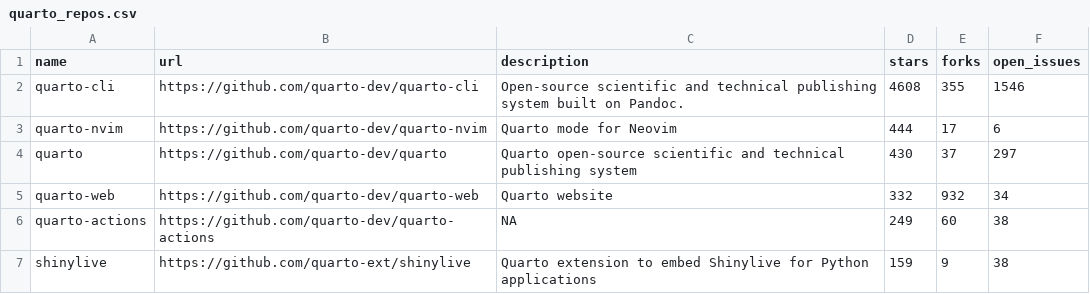
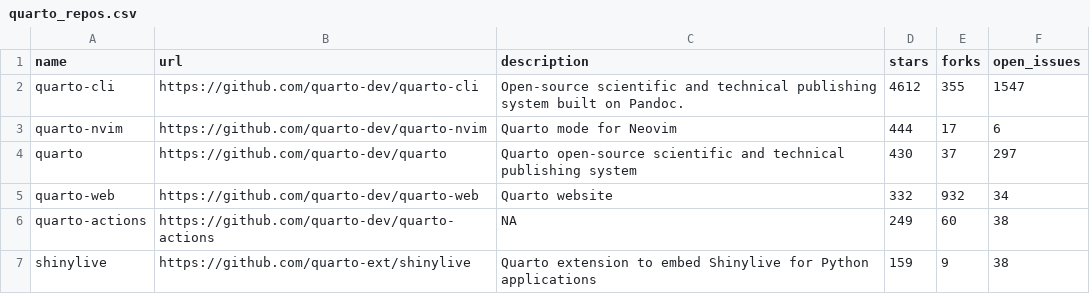
Before and after one commit to mablan/sandbox, a CSV file: 01-monitoring-quarto-repos/quarto_repos.csv, drawn as a sheet; only a part is shown.

```diff
--- a/01-monitoring-quarto-repos/quarto_repos.csv
+++ b/01-monitoring-quarto-repos/quarto_repos.csv
@@ -1,3 +1,3 @@
 name,url,description,stars,forks,open_issues
-quarto-cli,https://github.com/quarto-dev/quarto-cli,Open-source scientific and technical publishing system built on Pandoc.,4608,355,1546
+quarto-cli,https://github.com/quarto-dev/quarto-cli,Open-source scientific and technical publishing system built on Pandoc.,4612,355,1547
 quarto-nvim,https://github.com/quarto-dev/quarto-nvim,Quarto mode for Neovim,444,17,6
```
Also changed, not shown: 1 other file.
